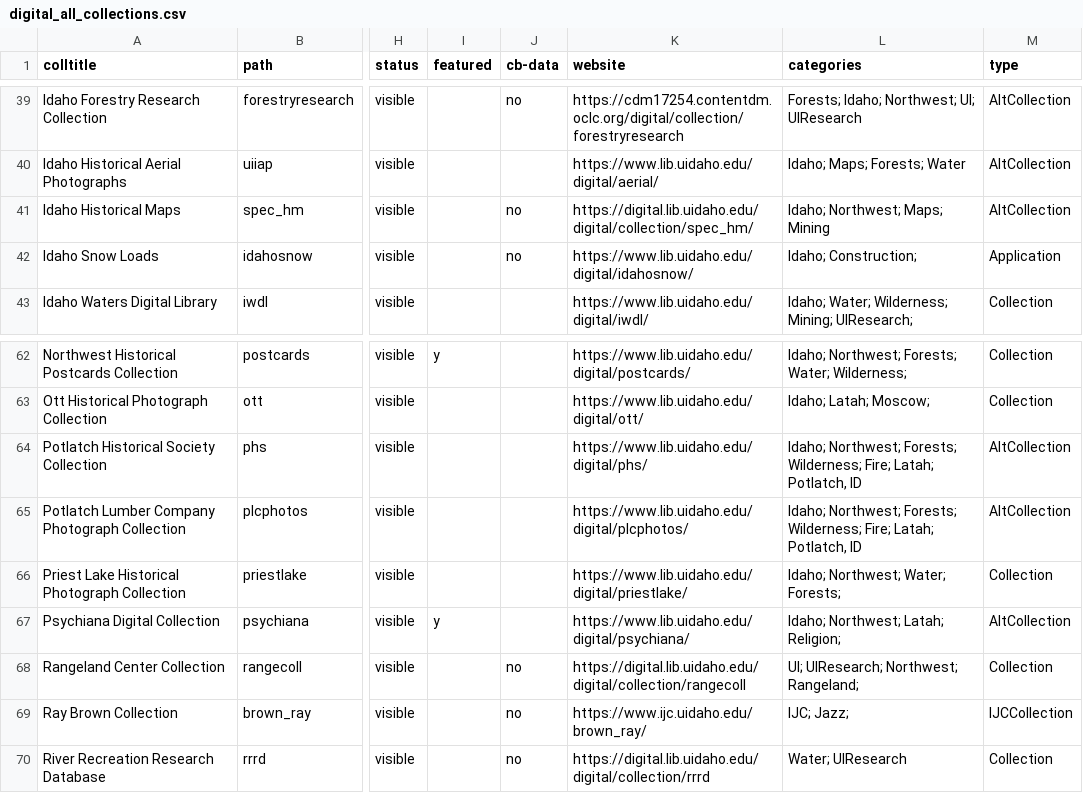
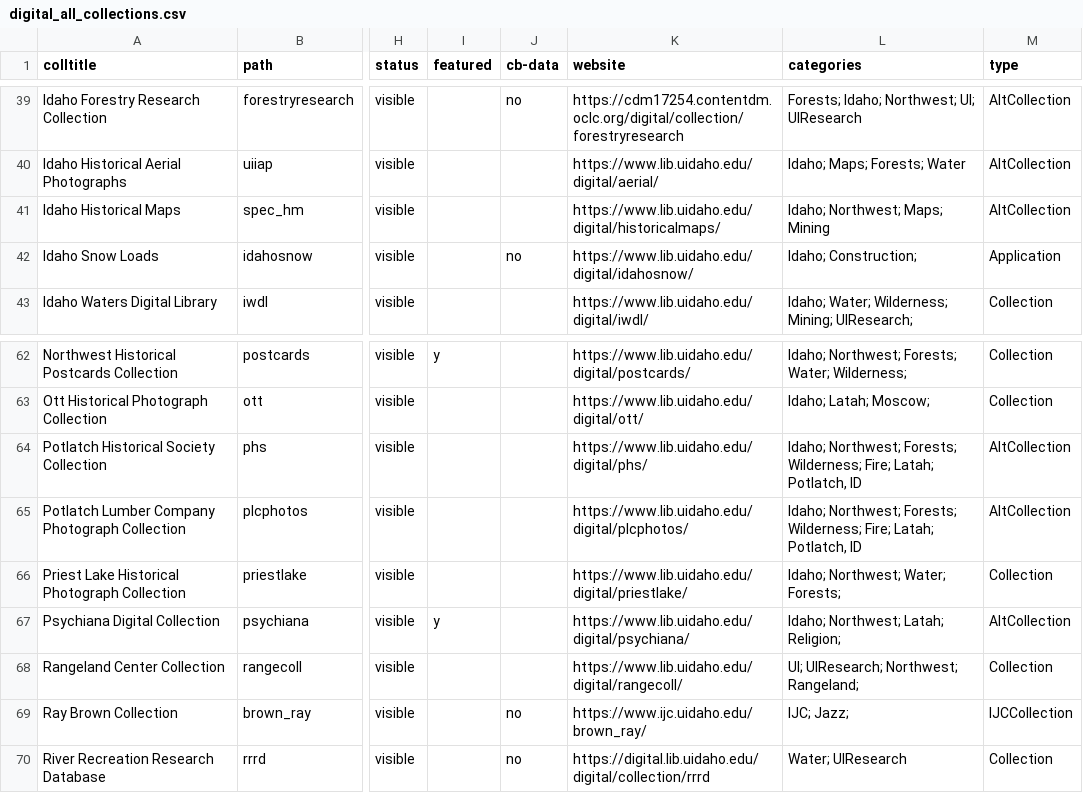
Before and after one commit to uidaholib/digital_source, a CSV file: _data/digital_all_collections.csv, drawn as a sheet; only a part is shown, gaps mark what is left out; the diff names each change by its address in the sheet, - before the commit and + after, or states it on an @@ line.

Commit message:
update links

```diff
--- a/_data/digital_all_collections.csv
+++ b/_data/digital_all_collections.csv
-J41 (cb-data): no
+J41 (cb-data): (empty)
-K41 (website): https://digital.lib.uidaho.edu/digital/collection/spec_hm/
+K41 (website): https://www.lib.uidaho.edu/digital/historicalmaps/
-J68 (cb-data): no
+J68 (cb-data): (empty)
-K68 (website): https://digital.lib.uidaho.edu/digital/collection/rangecoll
+K68 (website): https://www.lib.uidaho.edu/digital/rangecoll/
```
